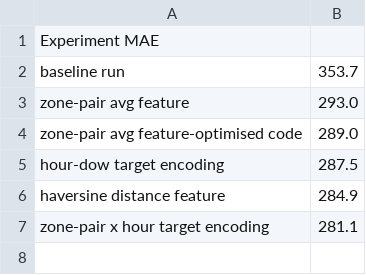
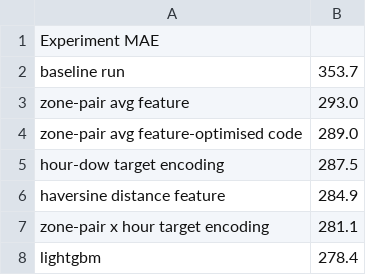
Before and after one commit to Shilpi-droid/eta-challenge, a CSV file: experiments.csv, drawn as a sheet.

Commit message:
LightGBM increased accuracy

```diff
--- a/experiments.csv
+++ b/experiments.csv
@@ -7 +7,2 @@ haversine distance feature,284.9
 zone-pair x hour target encoding,281.1
+lightgbm,278.4
```
Also changed, not shown: 3 other files.
